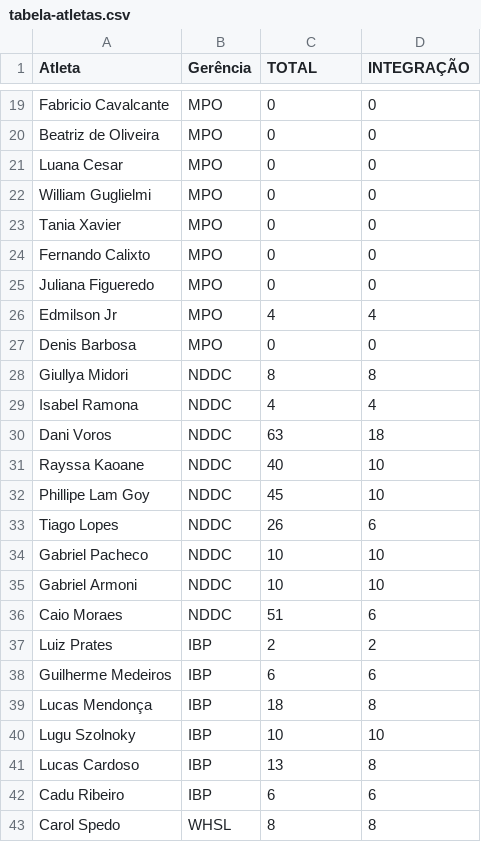
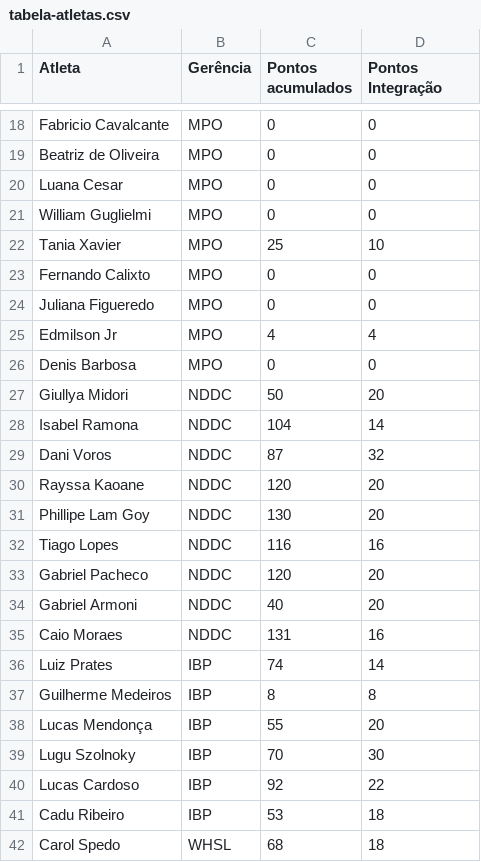
Before and after one commit to BeaFisia/OLIMFISIADAS, a CSV file: tabela-atletas.csv, drawn as a sheet; only a part is shown, gaps mark what is left out; the diff covers the shown part only.

```diff
--- a/tabela-atletas.csv
+++ b/tabela-atletas.csv
@@ -1 +1 @@
-Atleta;Gerência;TOTAL;INTEGRAÇÃO
+Atleta;Gerência;Pontos acumulados;Pontos Integração
@@ -22,3 +21,3 @@ Luana Cesar ;MPO;0;0
 William Guglielmi;MPO;0;0
-Tania Xavier;MPO;0;0
+Tania Xavier;MPO;25;10
 Fernando Calixto;MPO;0;0
@@ -27,17 +26,17 @@ Edmilson Jr;MPO;4;4
 Denis Barbosa;MPO;0;0
-Giullya Midori;NDDC;8;8
-Isabel Ramona;NDDC;4;4
-Dani Voros;NDDC;63;18
-Rayssa Kaoane;NDDC;40;10
-Phillipe Lam Goy;NDDC;45;10
-Tiago Lopes;NDDC;26;6
-Gabriel Pacheco;NDDC;10;10
-Gabriel Armoni;NDDC;10;10
-Caio Moraes;NDDC;51;6
-Luiz Prates;IBP;2;2
-Guilherme Medeiros;IBP;6;6
-Lucas Mendonça;IBP;18;8
-Lugu Szolnoky;IBP;10;10
-Lucas Cardoso;IBP;13;8
-Cadu Ribeiro;IBP;6;6
-Carol Spedo;WHSL;8;8
+Giullya Midori;NDDC;50;20
+Isabel Ramona;NDDC;104;14
+Dani Voros;NDDC;87;32
+Rayssa Kaoane;NDDC;120;20
+Phillipe Lam Goy;NDDC;130;20
+Tiago Lopes;NDDC;116;16
+Gabriel Pacheco;NDDC;120;20
+Gabriel Armoni;NDDC;40;20
+Caio Moraes;NDDC;131;16
+Luiz Prates;IBP;74;14
+Guilherme Medeiros;IBP;8;8
+Lucas Mendonça;IBP;55;20
+Lugu Szolnoky;IBP;70;30
+Lucas Cardoso;IBP;92;22
+Cadu Ribeiro;IBP;53;18
+Carol Spedo;WHSL;68;18
```
Also changed, not shown: 1 removed row and 28 edited cells elsewhere in this file, comite.csv, tabela-atividades.csv.
